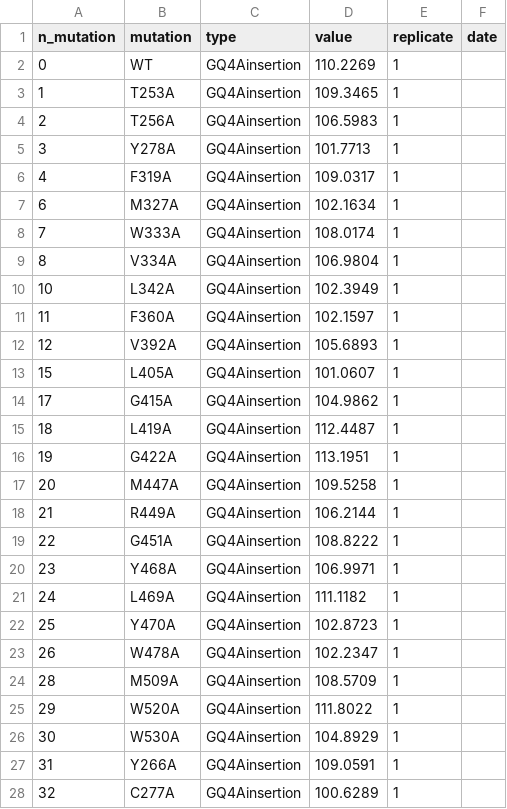
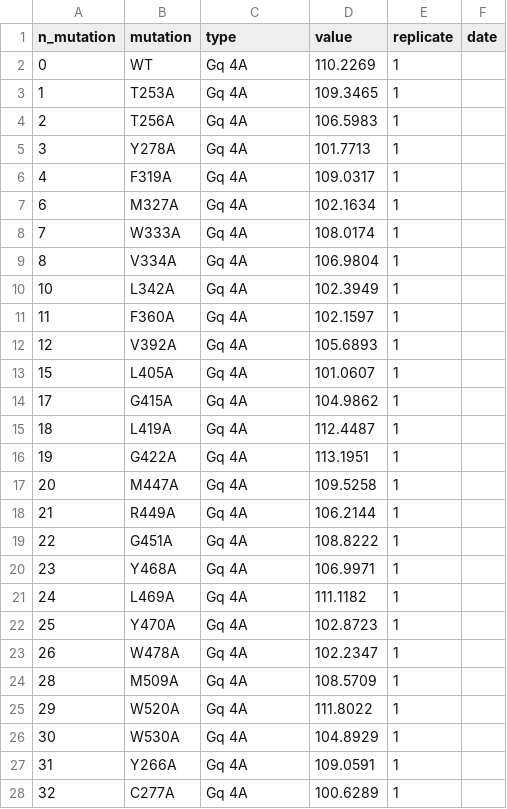
Before and after one commit to m-jahn/R-notebook-microswitches, a CSV file: data/input/GqIns4A.csv, drawn as a sheet; only a part is shown; the diff covers the shown part only.

```diff
--- a/data/input/GqIns4A.csv
+++ b/data/input/GqIns4A.csv
@@ -1,28 +1,28 @@
 n_mutation,mutation,type,value,replicate,date
-0,WT,GQ4Ainsertion,110.2269,1,
-1,T253A,GQ4Ainsertion,109.3465,1,
-2,T256A,GQ4Ainsertion,106.5983,1,
-3,Y278A,GQ4Ainsertion,101.7713,1,
-4,F319A,GQ4Ainsertion,109.0317,1,
-6,M327A,GQ4Ainsertion,102.1634,1,
-7,W333A,GQ4Ainsertion,108.0174,1,
-8,V334A,GQ4Ainsertion,106.9804,1,
-10,L342A,GQ4Ainsertion,102.3949,1,
-11,F360A,GQ4Ainsertion,102.1597,1,
-12,V392A,GQ4Ainsertion,105.6893,1,
-15,L405A,GQ4Ainsertion,101.0607,1,
-17,G415A,GQ4Ainsertion,104.9862,1,
-18,L419A,GQ4Ainsertion,112.4487,1,
-19,G422A,GQ4Ainsertion,113.1951,1,
-20,M447A,GQ4Ainsertion,109.5258,1,
-21,R449A,GQ4Ainsertion,106.2144,1,
-22,G451A,GQ4Ainsertion,108.8222,1,
-23,Y468A,GQ4Ainsertion,106.9971,1,
-24,L469A,GQ4Ainsertion,111.1182,1,
-25,Y470A,GQ4Ainsertion,102.8723,1,
-26,W478A,GQ4Ainsertion,102.2347,1,
-28,M509A,GQ4Ainsertion,108.5709,1,
-29,W520A,GQ4Ainsertion,111.8022,1,
-30,W530A,GQ4Ainsertion,104.8929,1,
-31,Y266A,GQ4Ainsertion,109.0591,1,
-32,C277A,GQ4Ainsertion,100.6289,1,
+0,WT,"Gq 4A",110.2269,1,
+1,T253A,"Gq 4A",109.3465,1,
+2,T256A,"Gq 4A",106.5983,1,
+3,Y278A,"Gq 4A",101.7713,1,
+4,F319A,"Gq 4A",109.0317,1,
+6,M327A,"Gq 4A",102.1634,1,
+7,W333A,"Gq 4A",108.0174,1,
+8,V334A,"Gq 4A",106.9804,1,
+10,L342A,"Gq 4A",102.3949,1,
+11,F360A,"Gq 4A",102.1597,1,
+12,V392A,"Gq 4A",105.6893,1,
+15,L405A,"Gq 4A",101.0607,1,
+17,G415A,"Gq 4A",104.9862,1,
+18,L419A,"Gq 4A",112.4487,1,
+19,G422A,"Gq 4A",113.1951,1,
+20,M447A,"Gq 4A",109.5258,1,
+21,R449A,"Gq 4A",106.2144,1,
+22,G451A,"Gq 4A",108.8222,1,
+23,Y468A,"Gq 4A",106.9971,1,
+24,L469A,"Gq 4A",111.1182,1,
+25,Y470A,"Gq 4A",102.8723,1,
+26,W478A,"Gq 4A",102.2347,1,
+28,M509A,"Gq 4A",108.5709,1,
+29,W520A,"Gq 4A",111.8022,1,
+30,W530A,"Gq 4A",104.8929,1,
+31,Y266A,"Gq 4A",109.0591,1,
+32,C277A,"Gq 4A",100.6289,1,
```
Also changed, not shown: 54 edited cells elsewhere in this file, 6 other files.
